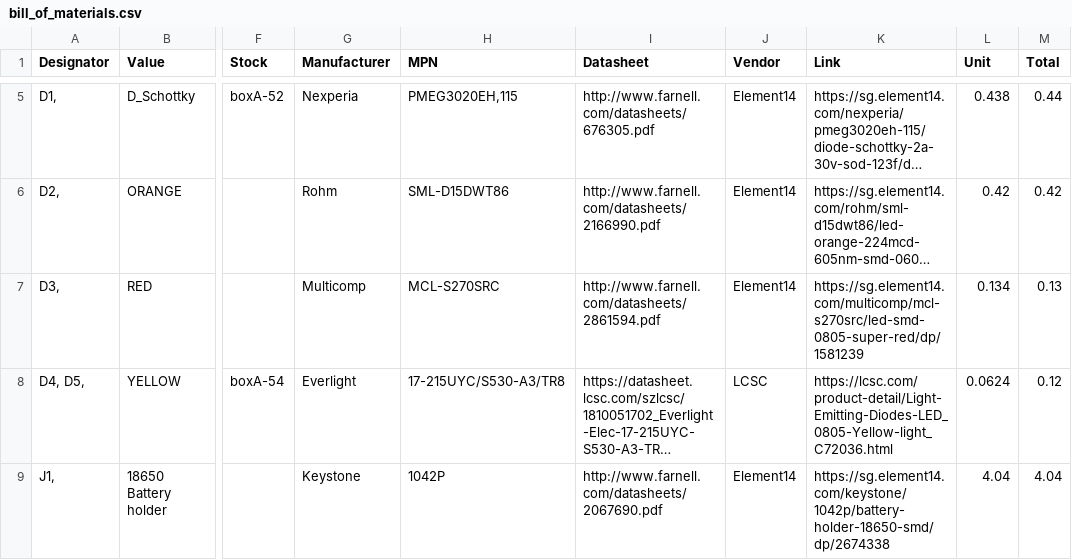
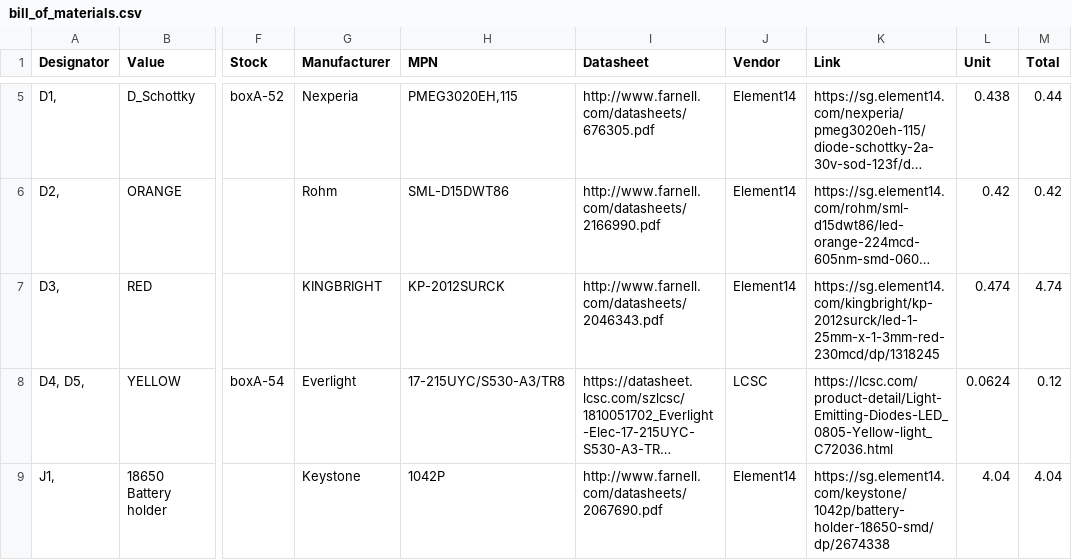
Before and after one commit to hutscape/oak, a CSV file: _data/bill_of_materials.csv, drawn as a sheet; only a part is shown, gaps mark what is left out; long unchanged cells end in …; the diff names each change by its address in the sheet, - before the commit and + after, or states it on an @@ line.

Commit message:
docs: change RED LED in Bill of Materials

```diff
--- a/_data/bill_of_materials.csv
+++ b/_data/bill_of_materials.csv
-G7 (Manufacturer): Multicomp
+G7 (Manufacturer): KINGBRIGHT
-H7 (MPN): MCL-S270SRC
+H7 (MPN): KP-2012SURCK
-I7 (Datasheet): http://www.farnell.com/datasheets/2861594.pdf
+I7 (Datasheet): http://www.farnell.com/datasheets/2046343.pdf
-K7 (Link): https://sg.element14.com/multicomp/mcl-s270src/led-smd-0805-super-red/dp/1581239
+K7 (Link): https://sg.element14.com/kingbright/kp-2012surck/led-1-25mm-x-1-3mm-red-230mcd/dp/1318245
-L7 (Unit): 0.134
+L7 (Unit): 0.474
-M7 (Total): 0.13
+M7 (Total): 4.74
```
